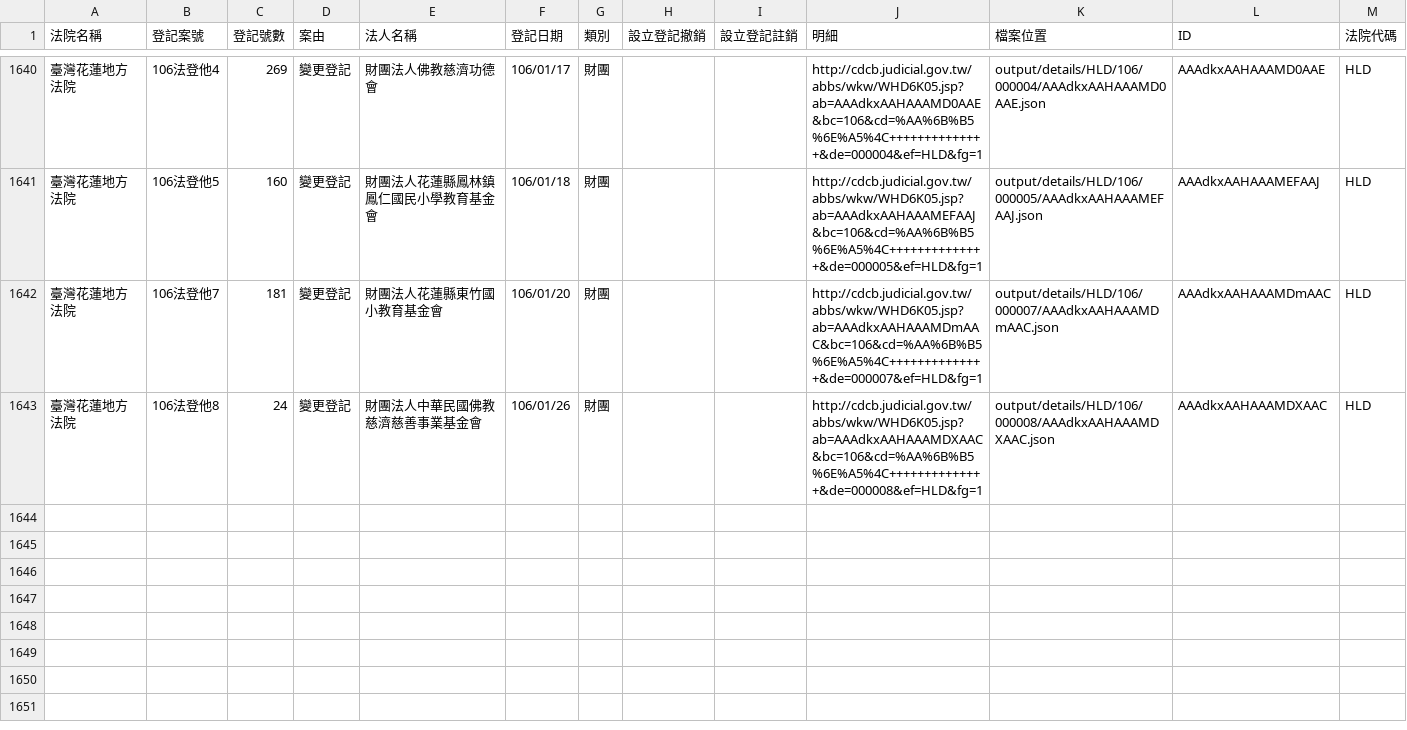
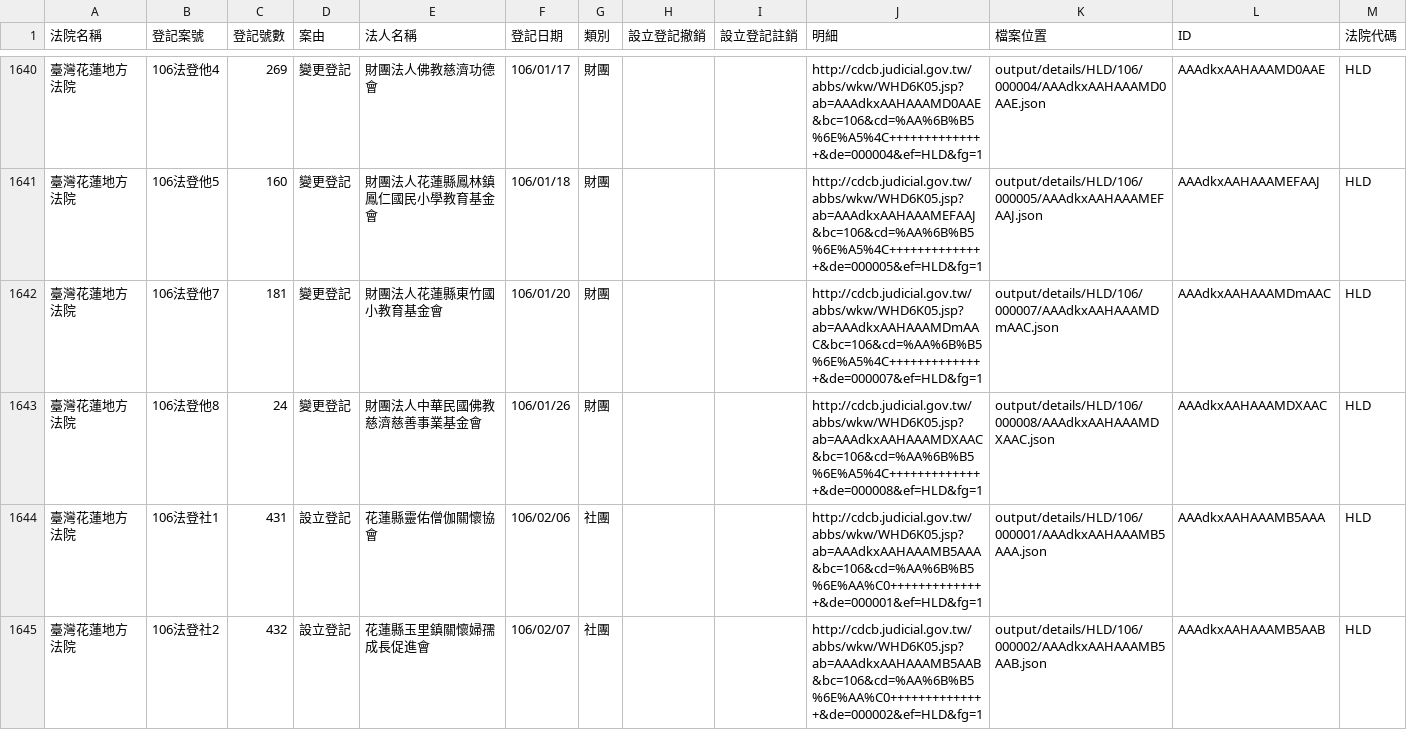
Before and after one commit to longhsiung/foundationtw, a CSV file: output/lists/HLD.csv, drawn as a sheet; only a part is shown, gaps mark what is left out; the diff names each change by its address in the sheet, - before the commit and + after, or states it on an @@ line.

Commit message:
update datasets @ 2017-02-11 02:00:01

```diff
--- a/output/lists/HLD.csv
+++ b/output/lists/HLD.csv
+row 1644: 臺灣花蓮地方法院 | 106法登社1 | 431 | 設立登記 | 花蓮縣靈佑僧伽關懷協會 | 106/02/06 | 社團 |  |  | http://cdcb.judicial.gov.tw/abbs/wkw/WHD6K05.jsp?ab=AAAdkxAAHAAAMB5AAA&bc=106&cd=%AA%6B%B5%6E%AA%C0++++++++++++++&de=000001&ef=HLD&fg=1 | output/details/HLD/106/000001/AAAdkxAAHAAAMB5AAA.json | AAAdkxAAHAAAMB5AAA | HLD
+row 1645: 臺灣花蓮地方法院 | 106法登社2 | 432 | 設立登記 | 花蓮縣玉里鎮關懷婦孺成長促進會 | 106/02/07 | 社團 |  |  | http://cdcb.judicial.gov.tw/abbs/wkw/WHD6K05.jsp?ab=AAAdkxAAHAAAMB5AAB&bc=106&cd=%AA%6B%B5%6E%AA%C0++++++++++++++&de=000002&ef=HLD&fg=1 | output/details/HLD/106/000002/AAAdkxAAHAAAMB5AAB.json | AAAdkxAAHAAAMB5AAB | HLD
```
Also changed, not shown: output/lists/CTD.csv, output/lists/PTD.csv, 27 other files.
